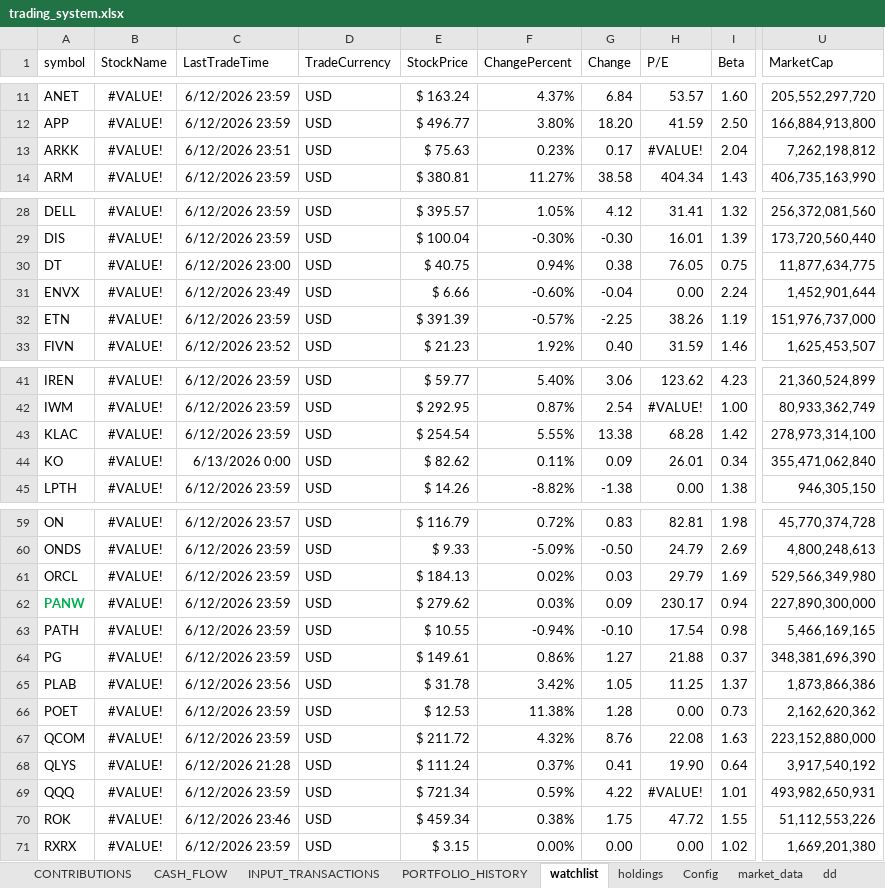
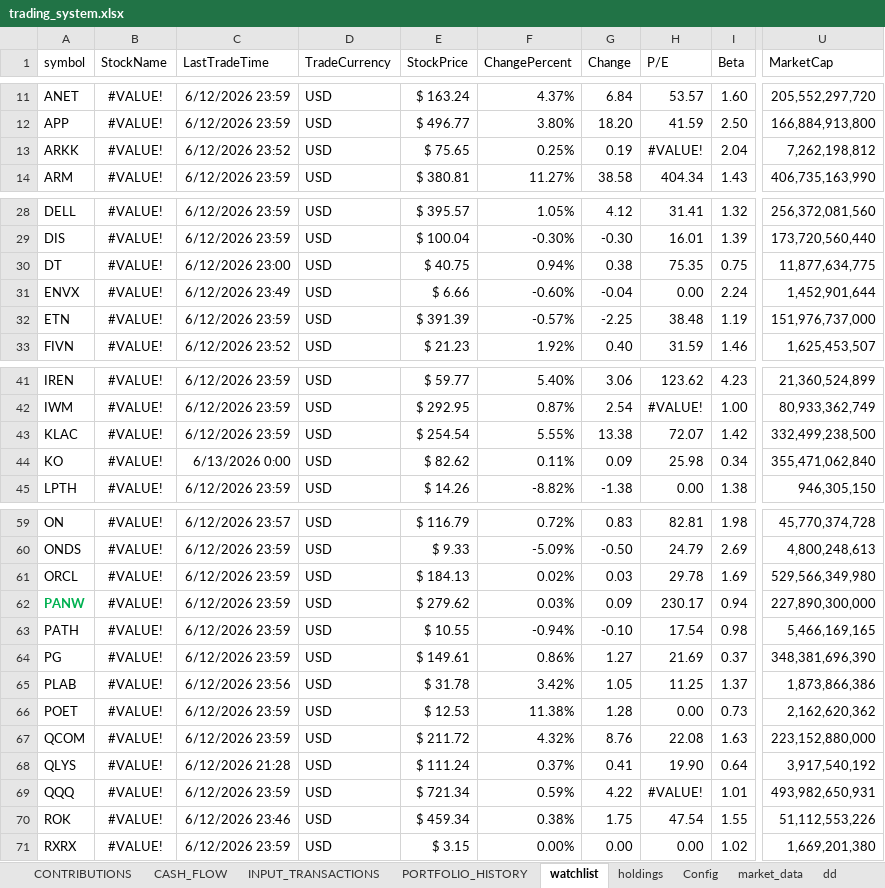
Before and after one commit to husainnatha/tradingsystem, an Excel workbook: dashboard/trading_system.xlsx, sheet watchlist, drawn as a sheet; only a part is shown, gaps mark what is left out; values as stored, in another font and other column widths than the file's, no borders; table styles not drawn; the diff covers the shown part only; the diff names each change by its address in the sheet, - before the commit and + after, or states it on an @@ line.

```diff
--- a/dashboard/trading_system.xlsx (sheet watchlist)
+++ b/dashboard/trading_system.xlsx (sheet watchlist)
-C13 (LastTradeTime): 6/12/2026 23:51
+C13 (LastTradeTime): 6/12/2026 23:52
-E13 (StockPrice): $ 75.63
+E13 (StockPrice): $ 75.65
-F13 (ChangePercent): 0.23%
+F13 (ChangePercent): 0.25%
-G13 (Change): 0.17
+G13 (Change): 0.19
-H30 (P/E): 76.05
+H30 (P/E): 75.35
-H32 (P/E): 38.26
+H32 (P/E): 38.48
-H43 (P/E): 68.28
+H43 (P/E): 72.07
-U43 (MarketCap): 278,973,314,100
+U43 (MarketCap): 332,499,238,500
-H44 (P/E): 26.01
+H44 (P/E): 25.98
-H61 (P/E): 29.79
+H61 (P/E): 29.78
-H64 (P/E): 21.88
+H64 (P/E): 21.69
-H70 (P/E): 47.72
+H70 (P/E): 47.54
```
Also changed, not shown: 1 edited cell elsewhere in this sheet, 12 other files.
